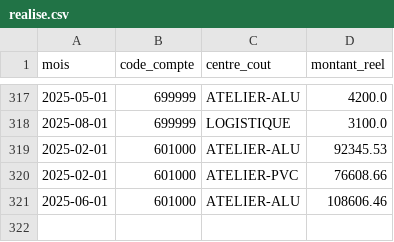
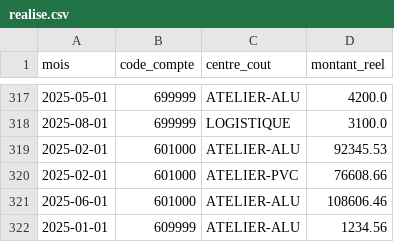
Before and after one commit to Zafyr-analytics/zafyr-budget-vs-realise, a CSV file: seeds/realise.csv, drawn as a sheet; only a part is shown, gaps mark what is left out.

Commit message:
demo: anomalie referentielle (code_compte 609999 absent du referentiel) -> relationships FAIL, mart bloque

```diff
--- a/seeds/realise.csv
+++ b/seeds/realise.csv
@@ -321 +321,2 @@ mois,code_compte,centre_cout,montant_reel
 2025-06-01,601000,ATELIER-ALU,108606.46
+2025-01-01,609999,ATELIER-ALU,1234.56
```
Also changed, not shown: 1 other file.
